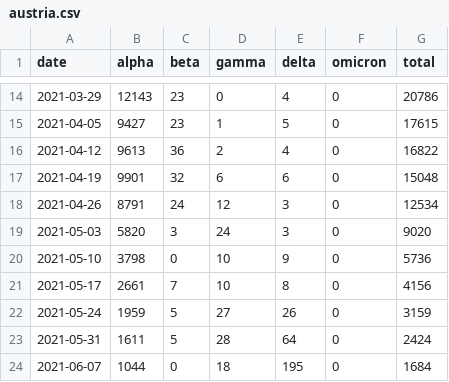
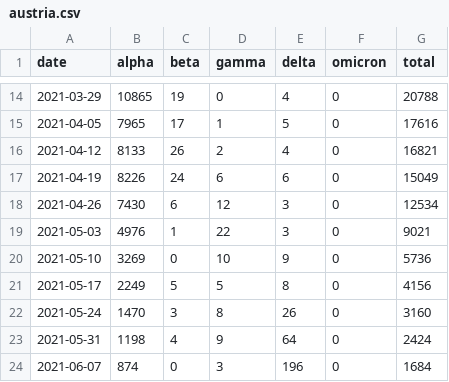
Before and after one commit to globaldothealth/covid19-omicron, a CSV file: austria/austria.csv, drawn as a sheet; only a part is shown, gaps mark what is left out; the diff covers the shown part only.

```diff
--- a/austria/austria.csv
+++ b/austria/austria.csv
@@ -14,11 +14,11 @@ date,alpha,beta,gamma,delta,omicron,total
-2021-03-29,12143,23,0,4,0,20786
-2021-04-05,9427,23,1,5,0,17615
-2021-04-12,9613,36,2,4,0,16822
-2021-04-19,9901,32,6,6,0,15048
-2021-04-26,8791,24,12,3,0,12534
-2021-05-03,5820,3,24,3,0,9020
-2021-05-10,3798,0,10,9,0,5736
-2021-05-17,2661,7,10,8,0,4156
-2021-05-24,1959,5,27,26,0,3159
-2021-05-31,1611,5,28,64,0,2424
-2021-06-07,1044,0,18,195,0,1684
+2021-03-29,10865,19,0,4,0,20788
+2021-04-05,7965,17,1,5,0,17616
+2021-04-12,8133,26,2,4,0,16821
+2021-04-19,8226,24,6,6,0,15049
+2021-04-26,7430,6,12,3,0,12534
+2021-05-03,4976,1,22,3,0,9021
+2021-05-10,3269,0,10,9,0,5736
+2021-05-17,2249,5,5,8,0,4156
+2021-05-24,1470,3,8,26,0,3160
+2021-05-31,1198,4,9,64,0,2424
+2021-06-07,874,0,3,196,0,1684
```
Also changed, not shown: 72 edited cells elsewhere in this file, 4 other files.
